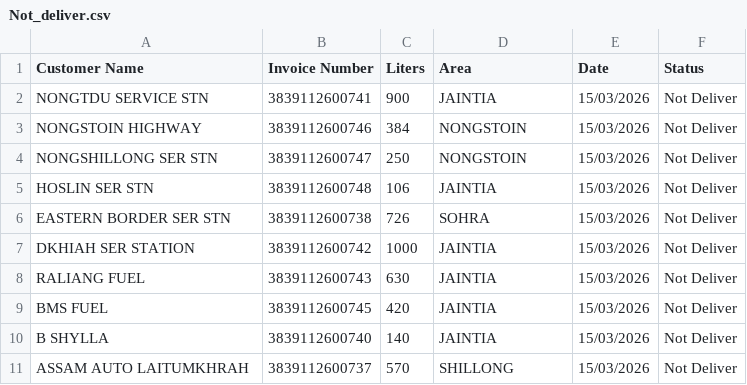
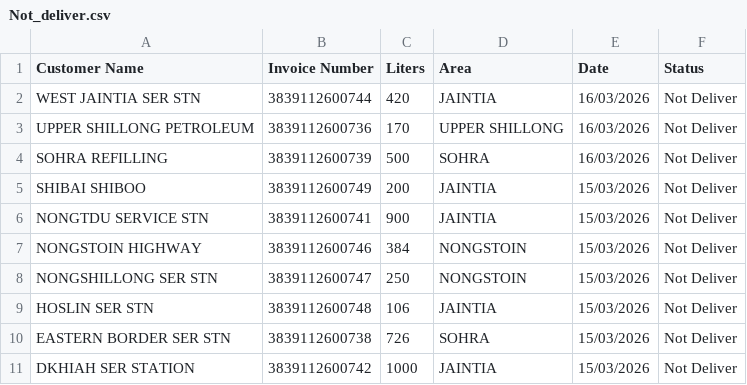
Before and after one commit to servodata98/outstandingsheetxczdv-bnmhgdaegthm-datkhfscbnlpmnb, a CSV file: outstandingsheetxczdv-bnmhgdaegthm-datkhfscbnlpmnb/Not_deliver.csv, drawn as a sheet; only a part is shown; the shorter side is filled out with more unchanged rows; the diff names each change by its address in the sheet, - before the commit and + after, or states it on an @@ line.

Commit message:
Update Not_deliver.csv

```diff
--- a/outstandingsheetxczdv-bnmhgdaegthm-datkhfscbnlpmnb/Not_deliver.csv
+++ b/outstandingsheetxczdv-bnmhgdaegthm-datkhfscbnlpmnb/Not_deliver.csv
+row 2: WEST JAINTIA SER STN | 3839112600744 | 420 | JAINTIA | 16/03/2026 | Not Deliver
+row 3: UPPER SHILLONG PETROLEUM | 3839112600736 | 170 | UPPER SHILLONG | 16/03/2026 | Not Deliver
+row 4: SOHRA REFILLING | 3839112600739 | 500 | SOHRA | 16/03/2026 | Not Deliver
+row 5: SHIBAI SHIBOO | 3839112600749 | 200 | JAINTIA | 15/03/2026 | Not Deliver
```
